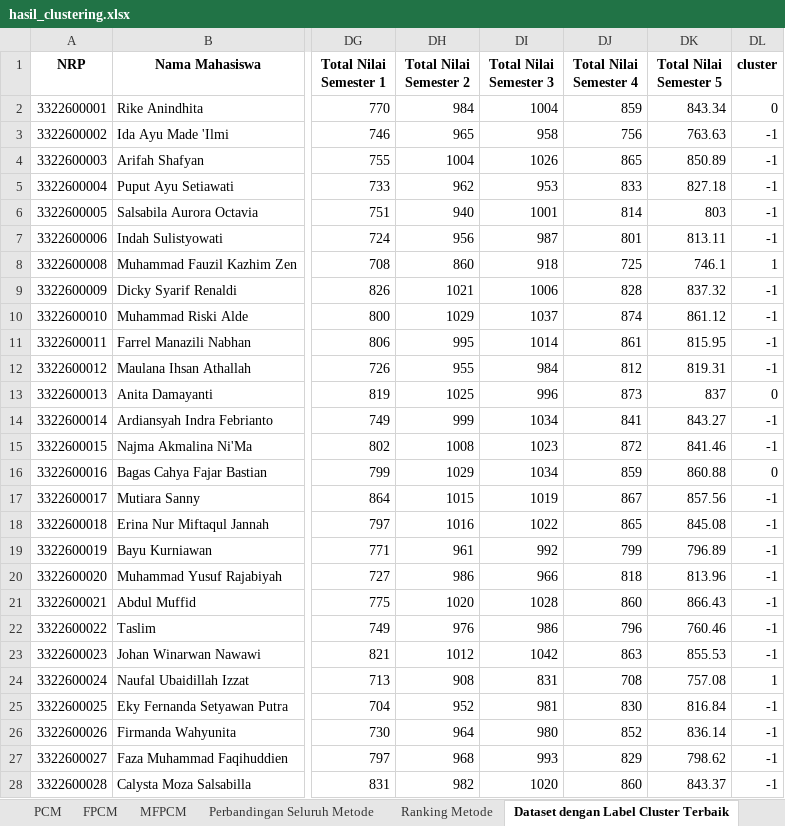
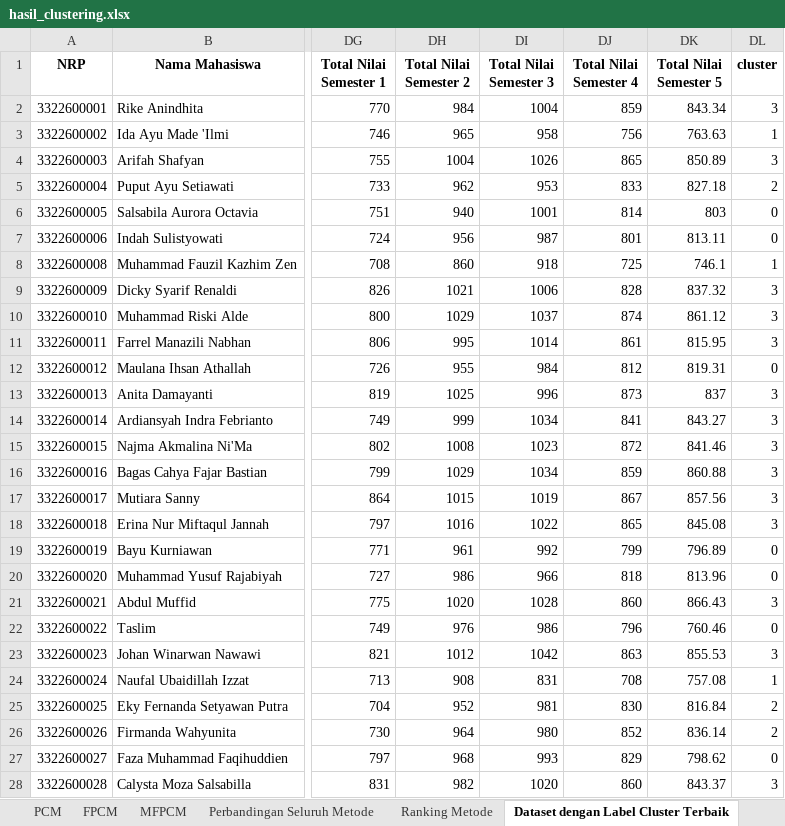
Before and after one commit to naufalubaidillahizzat78-bit/DASBOARD--NAUFAL-24, an Excel workbook: hasil_clustering.xlsx, sheet Dataset dengan Label Cluster Terbaik, drawn as a sheet; only a part is shown, gaps mark what is left out; values as stored, in another font and other column widths than the file's, no borders; the diff covers the shown part only; the diff names each change by its address in the sheet, - before the commit and + after, or states it on an @@ line.

```diff
--- a/hasil_clustering.xlsx (sheet Dataset dengan Label Cluster Terbaik)
+++ b/hasil_clustering.xlsx (sheet Dataset dengan Label Cluster Terbaik)
-DL2 (cluster): 0
+DL2 (cluster): 3
-DL3 (cluster): -1
+DL3 (cluster): 1
-DL4 (cluster): -1
+DL4 (cluster): 3
-DL5 (cluster): -1
+DL5 (cluster): 2
-DL6:DL7 (cluster): -1
+DL6:DL7 (cluster): 0
-DL9:DL11 (cluster): -1
+DL9:DL11 (cluster): 3
-DL12 (cluster): -1
+DL12 (cluster): 0
-DL13 (cluster): 0
+DL13 (cluster): 3
-DL14:DL15 (cluster): -1
+DL14:DL15 (cluster): 3
-DL16 (cluster): 0
+DL16 (cluster): 3
-DL17:DL18 (cluster): -1
+DL17:DL18 (cluster): 3
-DL19:DL20 (cluster): -1
+DL19:DL20 (cluster): 0
-DL21 (cluster): -1
+DL21 (cluster): 3
-DL22 (cluster): -1
+DL22 (cluster): 0
-DL23 (cluster): -1
+DL23 (cluster): 3
-DL25:DL26 (cluster): -1
+DL25:DL26 (cluster): 2
-DL27 (cluster): -1
+DL27 (cluster): 0
-DL28 (cluster): -1
+DL28 (cluster): 3
```
Also changed, not shown: 1 edited cell elsewhere in this sheet, sheet Perbandingan Seluruh Metode, sheet K-Means, sheet DBSCAN, sheet FPCM, sheet PCM, sheet FCM, 3 more sheets, hasil_principals.xlsx, 34 other files.
